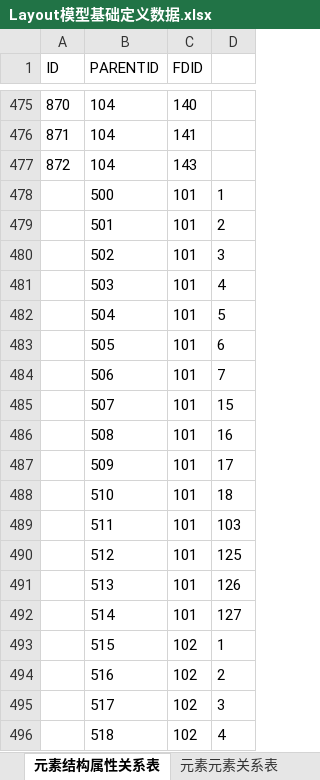
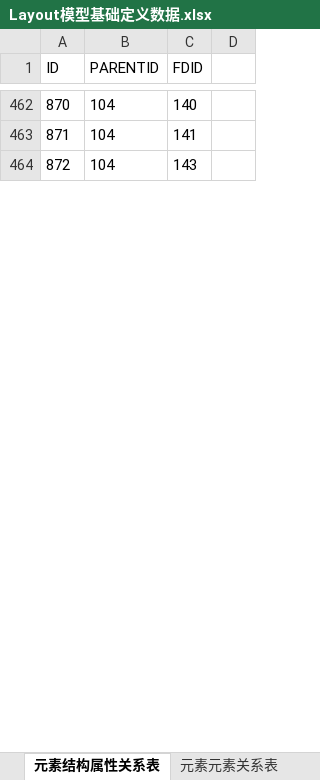
Before and after one commit to dbcdcw/home, an Excel workbook: Layout模型基础定义数据.xlsx, sheet 元素结构属性关系表, drawn as a sheet; only a part is shown, gaps mark what is left out; values as stored, in another font and other column widths than the file's, no borders; removed rows and columns are numbered as before the commit, all else as after; the diff covers the shown part only; the diff names each change by its address in the sheet, - before the commit and + after, or states it on an @@ line.

```diff
--- a/Layout模型基础定义数据.xlsx (sheet 元素结构属性关系表)
+++ b/Layout模型基础定义数据.xlsx (sheet 元素结构属性关系表)
-row 478:  | 500 | 101 | 1
-row 479:  | 501 | 101 | 2
-row 480:  | 502 | 101 | 3
-row 481:  | 503 | 101 | 4
-row 482:  | 504 | 101 | 5
-row 483:  | 505 | 101 | 6
-row 484:  | 506 | 101 | 7
-row 485:  | 507 | 101 | 15
-row 486:  | 508 | 101 | 16
-row 487:  | 509 | 101 | 17
-row 488:  | 510 | 101 | 18
-row 489:  | 511 | 101 | 103
-row 490:  | 512 | 101 | 125
-row 491:  | 513 | 101 | 126
-row 492:  | 514 | 101 | 127
-row 493:  | 515 | 102 | 1
-row 494:  | 516 | 102 | 2
-row 495:  | 517 | 102 | 3
-row 496:  | 518 | 102 | 4
```
Also changed, not shown: 7 added rows and 367 removed rows elsewhere in this sheet, sheet 数据字典值表数据, sheet 元素结构定义基础数据, sheet 元素结构物理表映射关系基础数据, sheet 元素元素关系表, sheet 元素结构属性定义基础数据, other sheet tabs, layout初始数据1.xlsx, 10 other files.
